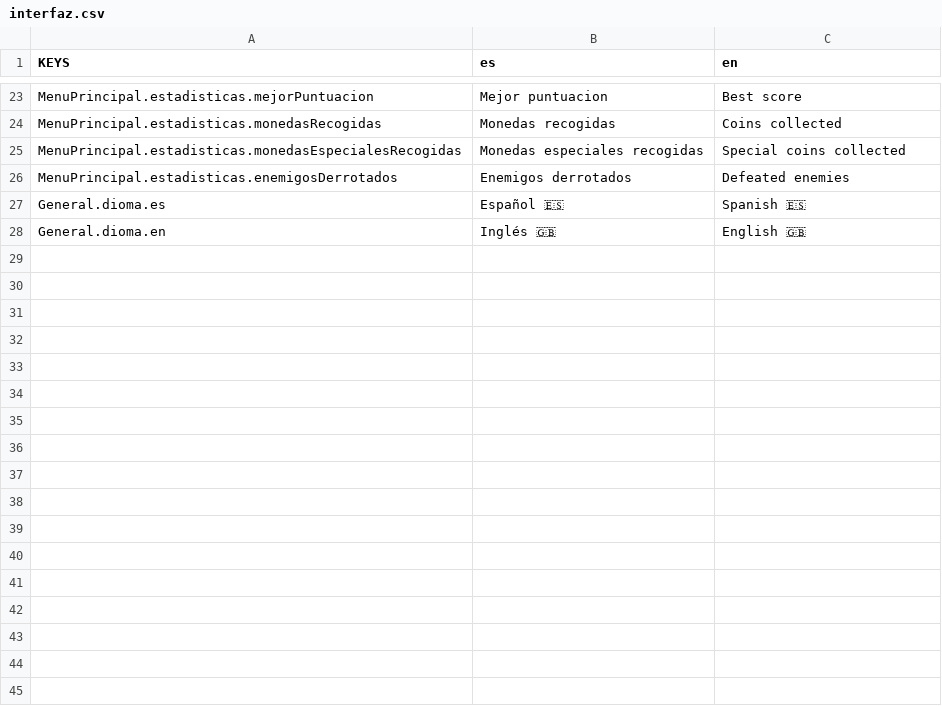
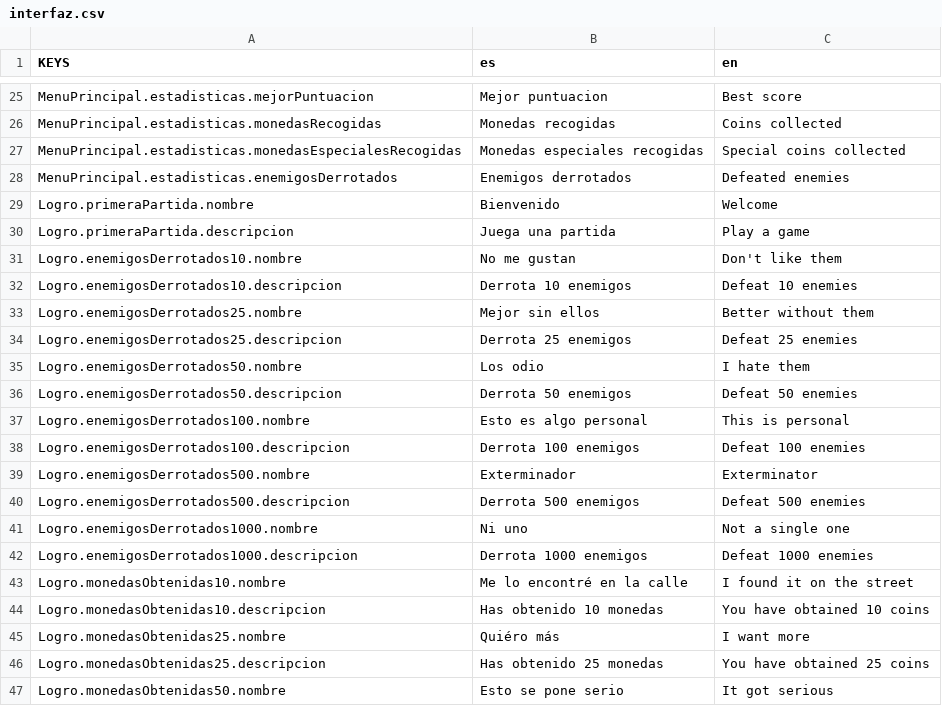
Before and after one commit to DuveD/Godot-Primer_juego_2D, a CSV file: recursos/localizacion/interfaz.csv, drawn as a sheet; only a part is shown, gaps mark what is left out; the diff covers the shown part only.

Commit message:
- Reestructuración carpeta nucleo/configuracion. - Implementación básica de Logros. - Creación de los primeros logros.

```diff
--- a/recursos/localizacion/interfaz.csv
+++ b/recursos/localizacion/interfaz.csv
@@ -26,3 +28,20 @@ MenuPrincipal.estadisticas.monedasEspecialesRecogidas,Monedas especiales recogid
 MenuPrincipal.estadisticas.enemigosDerrotados,Enemigos derrotados,Defeated enemies
-General.dioma.es,Español 🇪🇸,Spanish 🇪🇸
-General.dioma.en,Inglés 🇬🇧,English 🇬🇧
+Logro.primeraPartida.nombre,Bienvenido,Welcome
+Logro.primeraPartida.descripcion,Juega una partida,Play a game
+Logro.enemigosDerrotados10.nombre,No me gustan,Don't like them
+Logro.enemigosDerrotados10.descripcion,Derrota 10 enemigos,Defeat 10 enemies
+Logro.enemigosDerrotados25.nombre,Mejor sin ellos,Better without them
+Logro.enemigosDerrotados25.descripcion,Derrota 25 enemigos,Defeat 25 enemies
+Logro.enemigosDerrotados50.nombre,Los odio,I hate them
+Logro.enemigosDerrotados50.descripcion,Derrota 50 enemigos,Defeat 50 enemies
+Logro.enemigosDerrotados100.nombre,Esto es algo personal,This is personal
+Logro.enemigosDerrotados100.descripcion,Derrota 100 enemigos,Defeat 100 enemies
+Logro.enemigosDerrotados500.nombre,Exterminador,Exterminator
+Logro.enemigosDerrotados500.descripcion,Derrota 500 enemigos,Defeat 500 enemies
+Logro.enemigosDerrotados1000.nombre,Ni uno,Not a single one
+Logro.enemigosDerrotados1000.descripcion,Derrota 1000 enemigos,Defeat 1000 enemies
+Logro.monedasObtenidas10.nombre,Me lo encontré en la calle,I found it on the street
+Logro.monedasObtenidas10.descripcion,Has obtenido 10 monedas,You have obtained 10 coins
+Logro.monedasObtenidas25.nombre,Quiéro más,I want more
+Logro.monedasObtenidas25.descripcion,Has obtenido 25 monedas,You have obtained 25 coins
+Logro.monedasObtenidas50.nombre,Esto se pone serio,It got serious
```
Also changed, not shown: 23 added rows elsewhere in this file, 28 other files.
